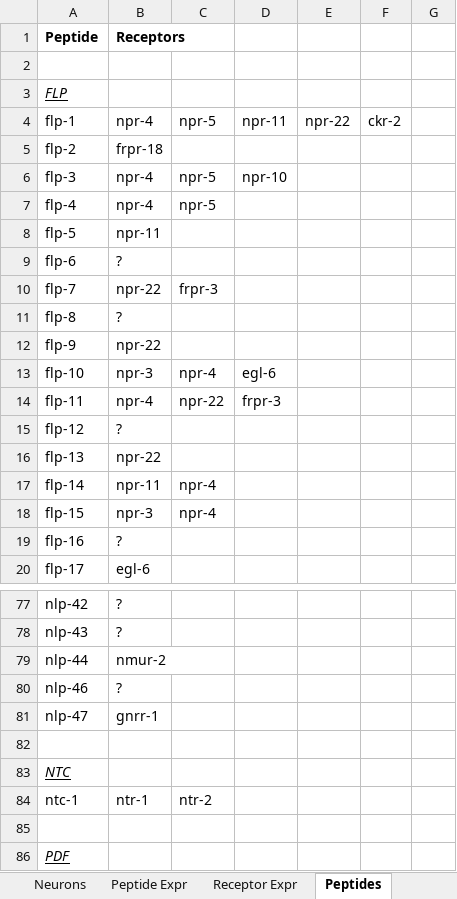
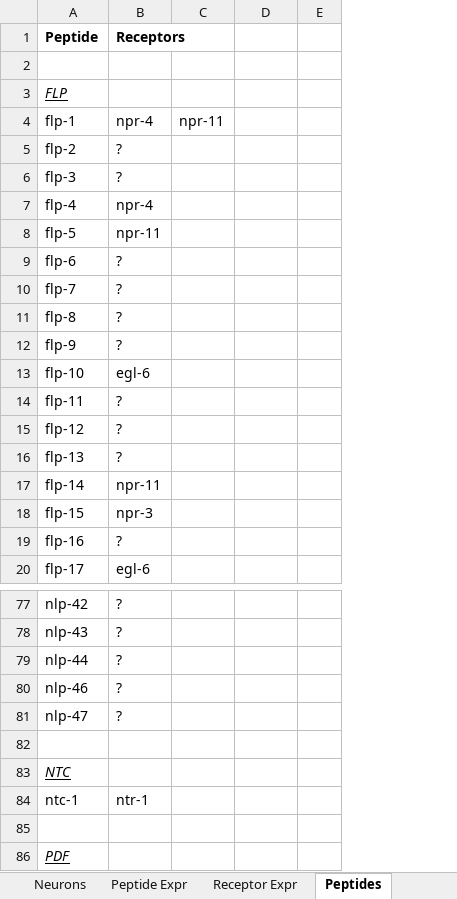
Before and after one commit to clbarnes/connectome_construct, an Excel workbook: src_data/neuropeptide_spreadsheet.xlsx, sheet Peptides, drawn as a sheet; only a part is shown, gaps mark what is left out; values as stored, in another font and other column widths than the file's, no borders; charts and pictures not drawn; the diff covers the shown part only; the diff names each change by its address in the sheet, - before the commit and + after, or states it on an @@ line.

```diff
--- a/src_data/neuropeptide_spreadsheet.xlsx (sheet Peptides)
+++ b/src_data/neuropeptide_spreadsheet.xlsx (sheet Peptides)
-column E, row 4: npr-22
-column F, row 4: ckr-2
-C4: npr-5
+C4: npr-11
-D4: npr-11
+D4: (empty)
-B5 (Receptors): frpr-18
+B5 (Receptors): ?
-B6 (Receptors): npr-4
+B6 (Receptors): ?
-C6:C7: npr-5
+C6:C7: (empty)
-D6: npr-10
+D6: (empty)
-B10 (Receptors): npr-22
+B10 (Receptors): ?
-C10: frpr-3
+C10: (empty)
-B12 (Receptors): npr-22
+B12 (Receptors): ?
-B13 (Receptors): npr-3
+B13 (Receptors): egl-6
-C13: npr-4
+C13: (empty)
-D13: egl-6
+D13: (empty)
-B14 (Receptors): npr-4
+B14 (Receptors): ?
-C14: npr-22
+C14: (empty)
-D14: frpr-3
+D14: (empty)
-B16 (Receptors): npr-22
+B16 (Receptors): ?
-C17:C18: npr-4
+C17:C18: (empty)
-B79 (Receptors): nmur-2
+B79 (Receptors): ?
-B81 (Receptors): gnrr-1
+B81 (Receptors): ?
-C84: ntr-2
+C84: (empty)
```
Also changed, not shown: 5 edited cells elsewhere in this sheet, sheet Networks, sheet Receptors, 4 other files.
